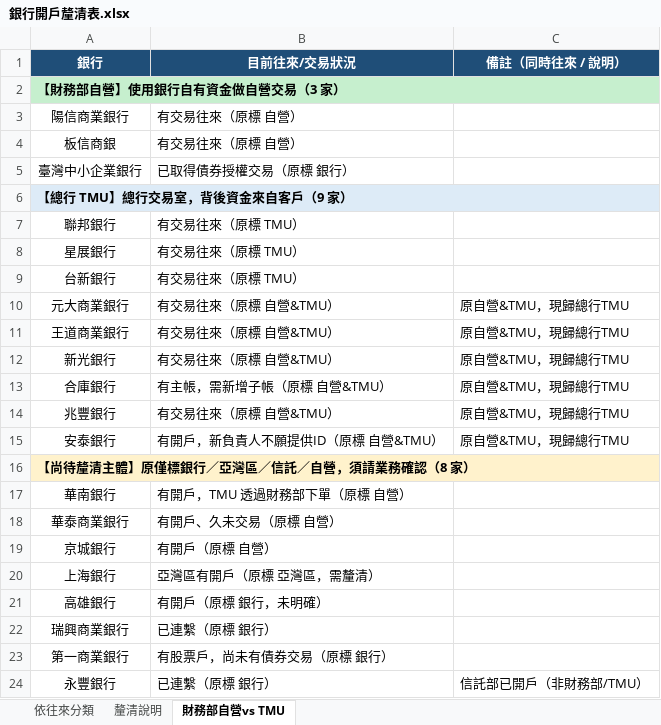
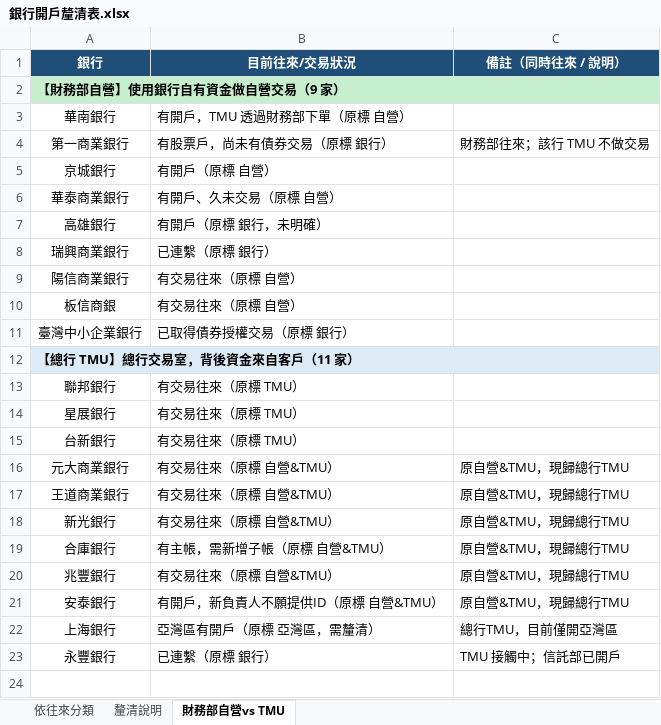
Before and after one commit to RyanTsai0617/Hi, an Excel workbook: output/銀行開戶釐清表.xlsx, sheet 財務部自營vs TMU, drawn as a sheet; values as stored, in another font and other column widths than the file's, no borders; removed rows and columns are numbered as before the commit, all else as after; the diff names each change by its address in the sheet, - before the commit and + after, or states it on an @@ line.

```diff
--- a/output/銀行開戶釐清表.xlsx (sheet 財務部自營vs TMU)
+++ b/output/銀行開戶釐清表.xlsx (sheet 財務部自營vs TMU)
-A2 (銀行): 【財務部自營】使用銀行自有資金做自營交易（3 家）
+A2 (銀行): 【財務部自營】使用銀行自有資金做自營交易（9 家）
@@ row 17 moved to row 3: 華南銀行 @@
+row 4: 第一商業銀行 | 有股票戶，尚未有債券交易（原標 銀行） | 財務部往來；該行 TMU 不做交易
@@ row 19 moved to row 5: 京城銀行 @@
@@ row 18 moved to row 6: 華泰商業銀行 @@
@@ row 21 moved to row 7: 高雄銀行 @@
@@ row 22 moved to row 8: 瑞興商業銀行 @@
-A12 (銀行): 【總行 TMU】總行交易室，背後資金來自客戶（9 家）
+A12 (銀行): 【總行 TMU】總行交易室，背後資金來自客戶（11 家）
-row 16: 【尚待釐清主體】原僅標銀行／亞灣區／信託／自營，須請業務確認（8 家）
-C22 (備註（同時往來 / 說明）): (empty)
+C22 (備註（同時往來 / 說明）): 總行TMU，目前僅開亞灣區
-row 23: 第一商業銀行 | 有股票戶，尚未有債券交易（原標 銀行）
-C23 (備註（同時往來 / 說明）): 信託部已開戶（非財務部/TMU）
+C23 (備註（同時往來 / 說明）): TMU 接觸中；信託部已開戶
```
